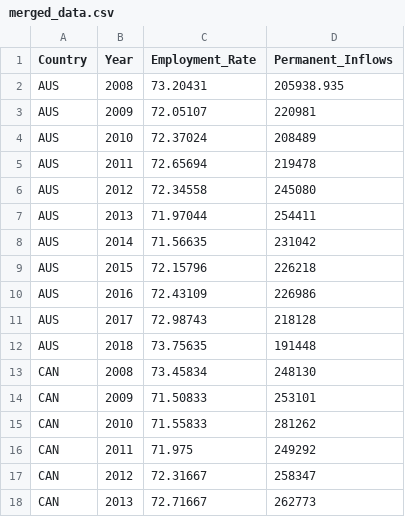
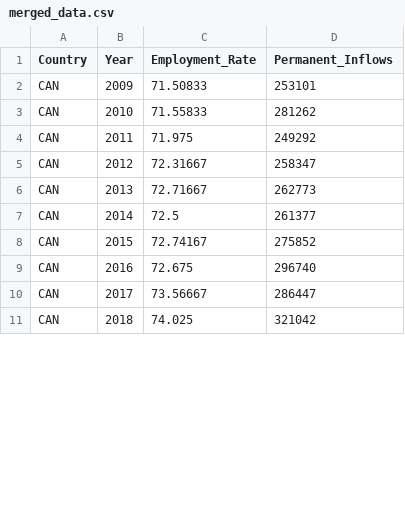
Before and after one commit to jennyshen-playground/analysis_of_employment_rate_perminant_immigrant_inflows, a CSV file: inputs/data/merged_data.csv, drawn as a sheet; only a part is shown; the shorter side is filled out with more unchanged rows; removed rows and columns are numbered as before the commit, all else as after; the diff covers the shown part only; the diff names each change by its address in the sheet, - before the commit and + after, or states it on an @@ line.

```diff
--- a/inputs/data/merged_data.csv
+++ b/inputs/data/merged_data.csv
-row 2: AUS | 2008 | 73.20431 | 205938.935
-row 3: AUS | 2009 | 72.05107 | 220981
-row 4: AUS | 2010 | 72.37024 | 208489
-row 5: AUS | 2011 | 72.65694 | 219478
-row 6: AUS | 2012 | 72.34558 | 245080
-row 7: AUS | 2013 | 71.97044 | 254411
-row 8: AUS | 2014 | 71.56635 | 231042
-row 9: AUS | 2015 | 72.15796 | 226218
-row 10: AUS | 2016 | 72.43109 | 226986
-row 11: AUS | 2017 | 72.98743 | 218128
-row 12: AUS | 2018 | 73.75635 | 191448
-row 13: CAN | 2008 | 73.45834 | 248130
```
Also changed, not shown: 1 added row and 33 removed rows elsewhere in this file, inputs/data/employment_rate_cleaned.csv, inputs/data/permanent_immigrant_inflows_cleaned.csv, 3 other files.
